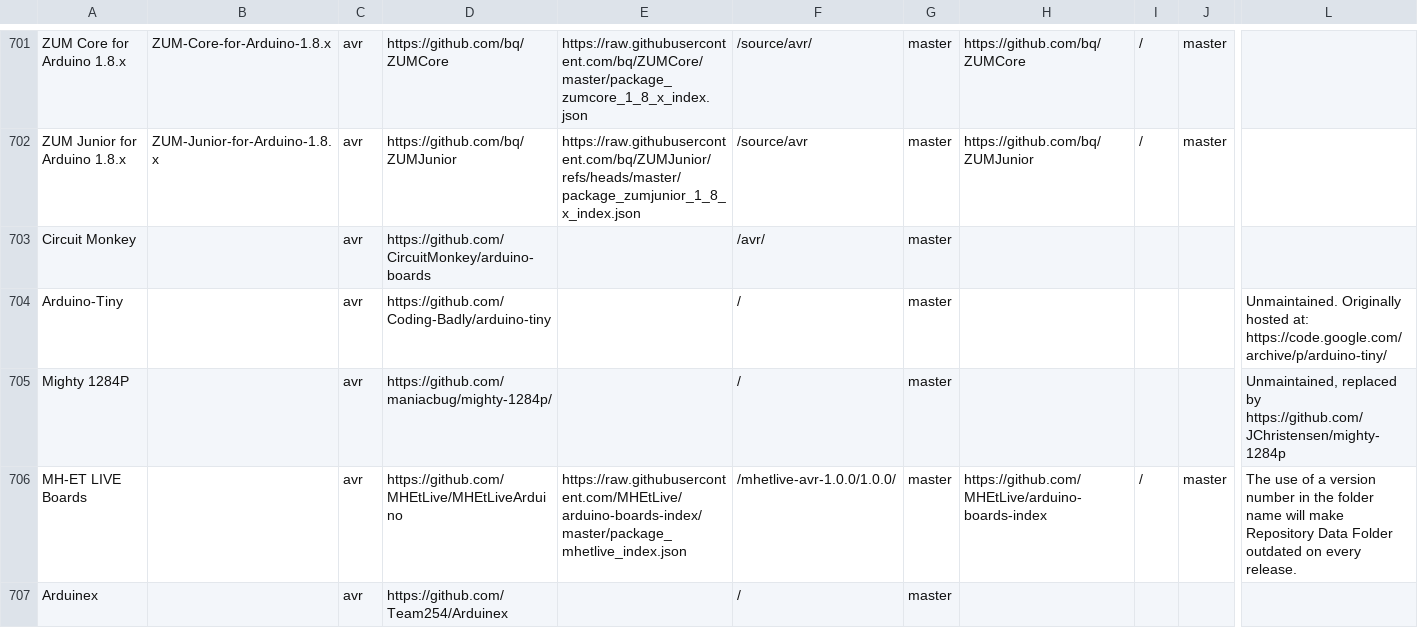
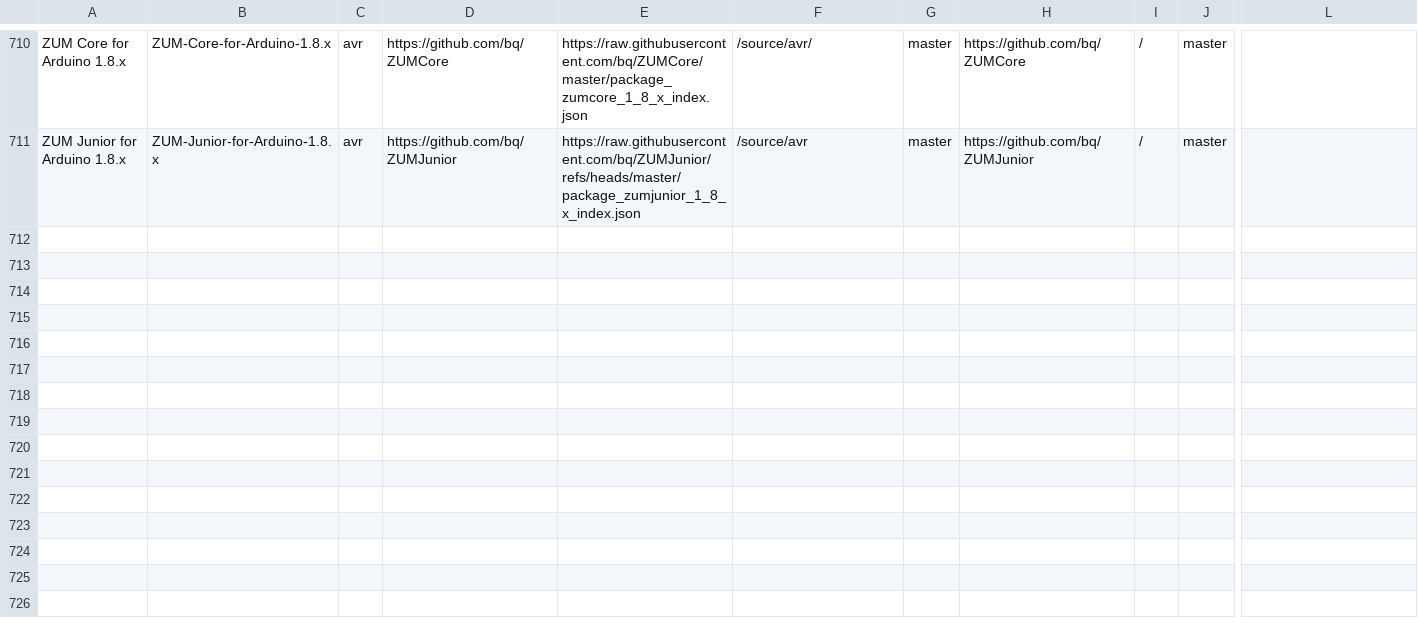
Before and after one commit to per1234/inoplatforms, a TSV file: ino-hardware-package-list.tsv, drawn as a sheet; only a part is shown, gaps mark what is left out; removed rows and columns are numbered as before the commit, all else as after; rows hold the shown columns only; the diff covers the shown part only; the diff names each change by its address in the sheet, - before the commit and + after, or states it on an @@ line.

Commit message:
Fill in missing vendor and architecture

```diff
--- a/ino-hardware-package-list.tsv
+++ b/ino-hardware-package-list.tsv
-row 703: Circuit Monkey |  | avr | https://github.com/CircuitMonkey/arduino-boards |  | /avr/ | master
-row 704: Arduino-Tiny |  | avr | https://github.com/Coding-Badly/arduino-tiny |  | / | master |  |  |  | Unmaintained. Originally hosted at: https://code.google.com/archive/p/arduino-tiny/
-row 705: Mighty 1284P |  | avr | https://github.com/maniacbug/mighty-1284p/ |  | / | master |  |  |  | Unmaintained, replaced by https://github.com/JChristensen/mighty-1284p
-row 706: MH-ET LIVE Boards |  | avr | https://github.com/MHEtLive/MHEtLiveArduino | https://raw.githubusercontent.com/MHEtLive/arduino-boards-index/master/package_mhetlive_index.json | /mhetlive-avr-1.0.0/1.0.0/ | master | https://github.com/MHEtLive/arduino-boards-index | / | master | The use of a version number in the folder name will make Repository Data Folder outdated on every release.
-row 707: Arduinex |  | avr | https://github.com/Team254/Arduinex |  | / | master
```
Also changed, not shown: 10 added rows and 5 removed rows elsewhere in this file.
